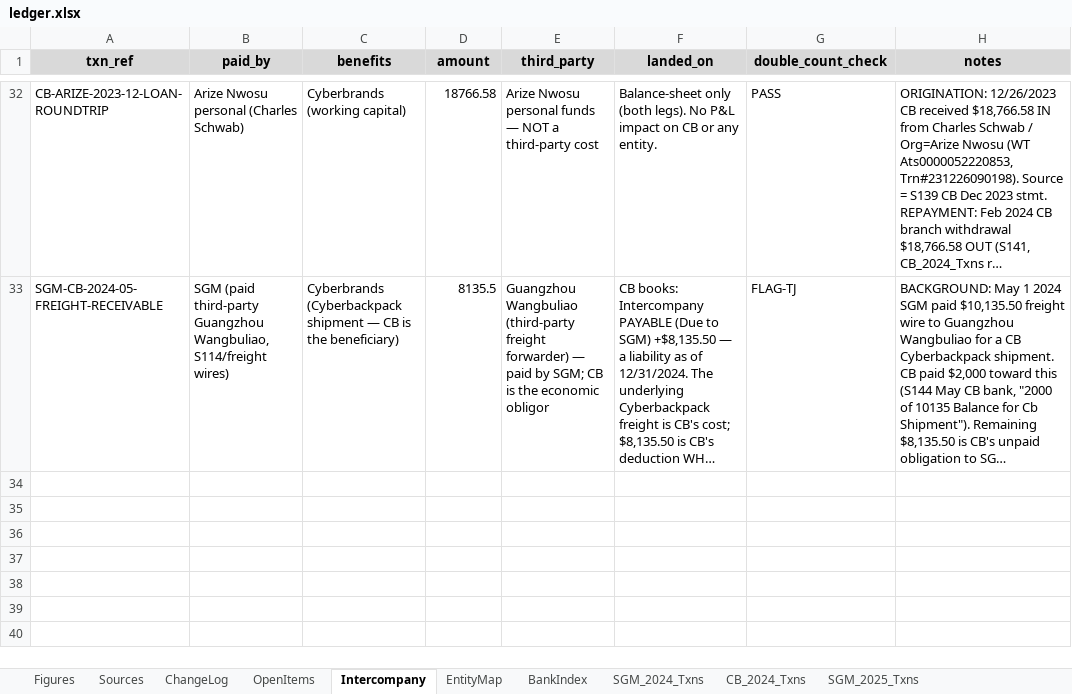
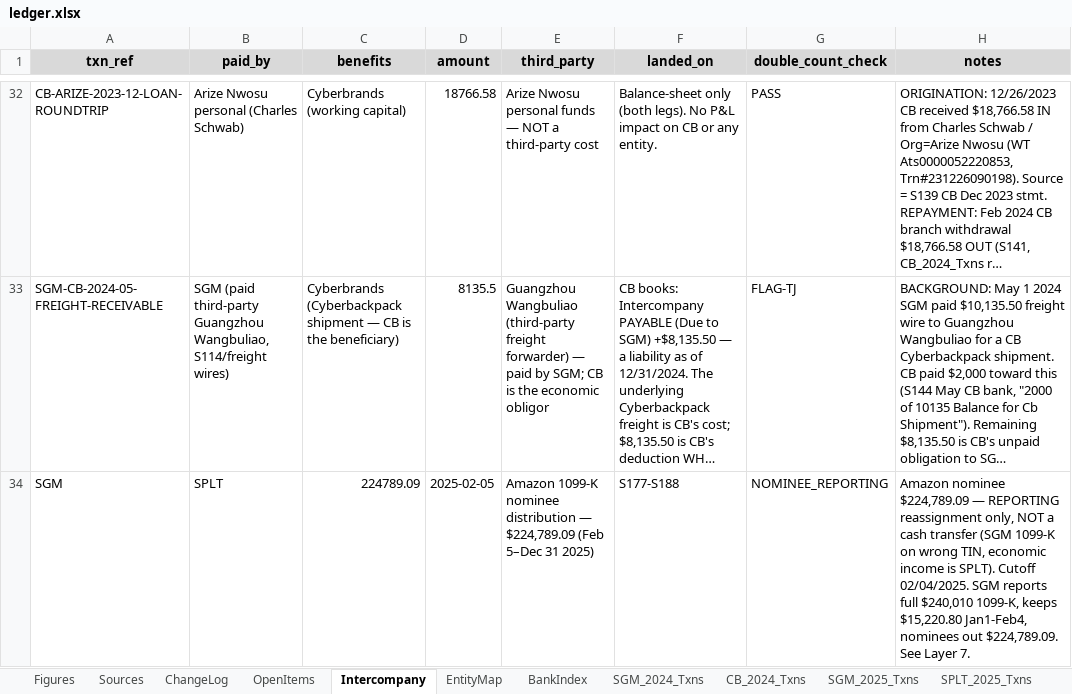
Before and after one commit to ArizeNwosu/StoneSupplyCo, an Excel workbook: Downloads/Splitflask-Financials/ledger.xlsx, sheet Intercompany, drawn as a sheet; only a part is shown, gaps mark what is left out; long unchanged cells end in …; values as stored, in another font and other column widths than the file's, no borders; the diff names each change by its address in the sheet, - before the commit and + after, or states it on an @@ line.

Commit message:
Layer 8: SPLT 2025 Jan (S177) — 1 txns, cr $693.00, dr $0.00, close $693.00 PASS

```diff
--- a/Downloads/Splitflask-Financials/ledger.xlsx (sheet Intercompany)
+++ b/Downloads/Splitflask-Financials/ledger.xlsx (sheet Intercompany)
+sheet tab: SPLT_2025_Txns
+row 34: SGM | SPLT | 224789.09 | 2025-02-05 | Amazon 1099-K nominee distribution — $224,789.09 (Feb 5–Dec 31 2025) | S177-S188 | NOMINEE_REPORTING | Amazon nominee $224,789.09 — REPORTING reassignment only, NOT a cash transfer (SGM 1099-K on wrong TIN, economic income is SPLT). Cutoff 02/04/2025. SGM reports full $240,010 1099-K, keeps $15,220.80 Jan1-Feb4, nominees out $224,789.09. See Layer 7.
```
Also changed, not shown: sheet BankIndex.
